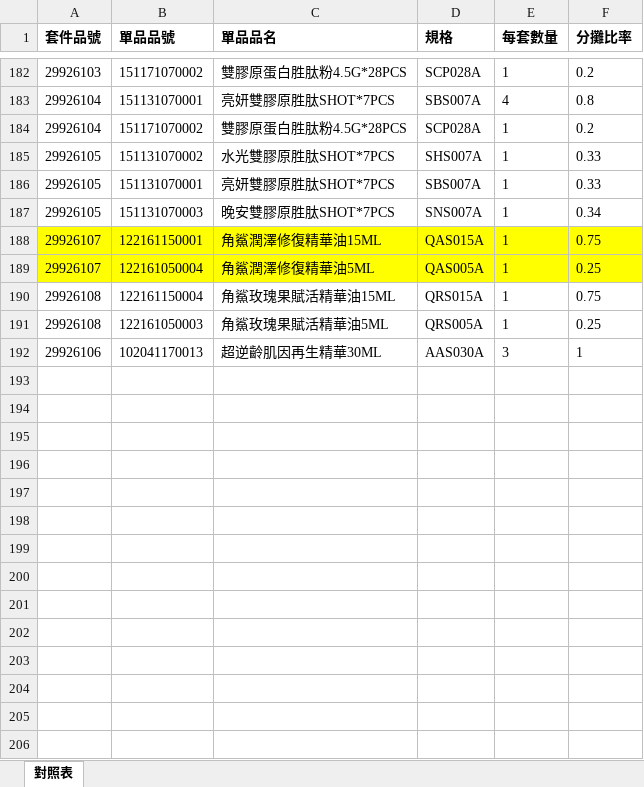
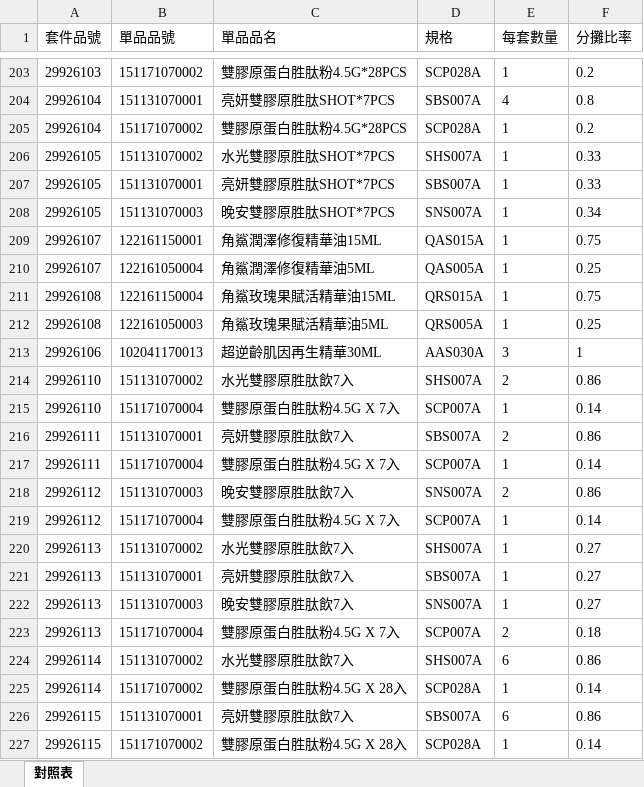
Before and after one commit to willisXu/hct-toolbox, an Excel workbook: mappings/組合對照表.xlsx, sheet 對照表, drawn as a sheet; only a part is shown, gaps mark what is left out; values as stored, in another font and other column widths than the file's, no borders; addresses are those after the commit; the diff covers the shown part only; the diff names each change by its address in the sheet, - before the commit and + after, or states it on an @@ line.

```diff
--- a/mappings/組合對照表.xlsx (sheet 對照表)
+++ b/mappings/組合對照表.xlsx (sheet 對照表)
-A1:F1 bold: on
+A1:F1 bold: off
-A209:F210 fill: #FFFF00
+A209:F210 fill: none
+row 214: 29926110 | 151131070002 | 水光雙膠原胜肽飲7入 | SHS007A | 2 | 0.86
+row 215: 29926110 | 151171070004 | 雙膠原蛋白胜肽粉4.5G X 7入 | SCP007A | 1 | 0.14
+row 216: 29926111 | 151131070001 | 亮妍雙膠原胜肽飲7入 | SBS007A | 2 | 0.86
+row 217: 29926111 | 151171070004 | 雙膠原蛋白胜肽粉4.5G X 7入 | SCP007A | 1 | 0.14
+row 218: 29926112 | 151131070003 | 晚安雙膠原胜肽飲7入 | SNS007A | 2 | 0.86
+row 219: 29926112 | 151171070004 | 雙膠原蛋白胜肽粉4.5G X 7入 | SCP007A | 1 | 0.14
+row 220: 29926113 | 151131070002 | 水光雙膠原胜肽飲7入 | SHS007A | 1 | 0.27
+row 221: 29926113 | 151131070001 | 亮妍雙膠原胜肽飲7入 | SBS007A | 1 | 0.27
+row 222: 29926113 | 151131070003 | 晚安雙膠原胜肽飲7入 | SNS007A | 1 | 0.27
+row 223: 29926113 | 151171070004 | 雙膠原蛋白胜肽粉4.5G X 7入 | SCP007A | 2 | 0.18
+row 224: 29926114 | 151131070002 | 水光雙膠原胜肽飲7入 | SHS007A | 6 | 0.86
+row 225: 29926114 | 151171070002 | 雙膠原蛋白胜肽粉4.5G X 28入 | SCP028A | 1 | 0.14
+row 226: 29926115 | 151131070001 | 亮妍雙膠原胜肽飲7入 | SBS007A | 6 | 0.86
+row 227: 29926115 | 151171070002 | 雙膠原蛋白胜肽粉4.5G X 28入 | SCP028A | 1 | 0.14
```
Also changed, not shown: 53 added rows elsewhere in this sheet.
